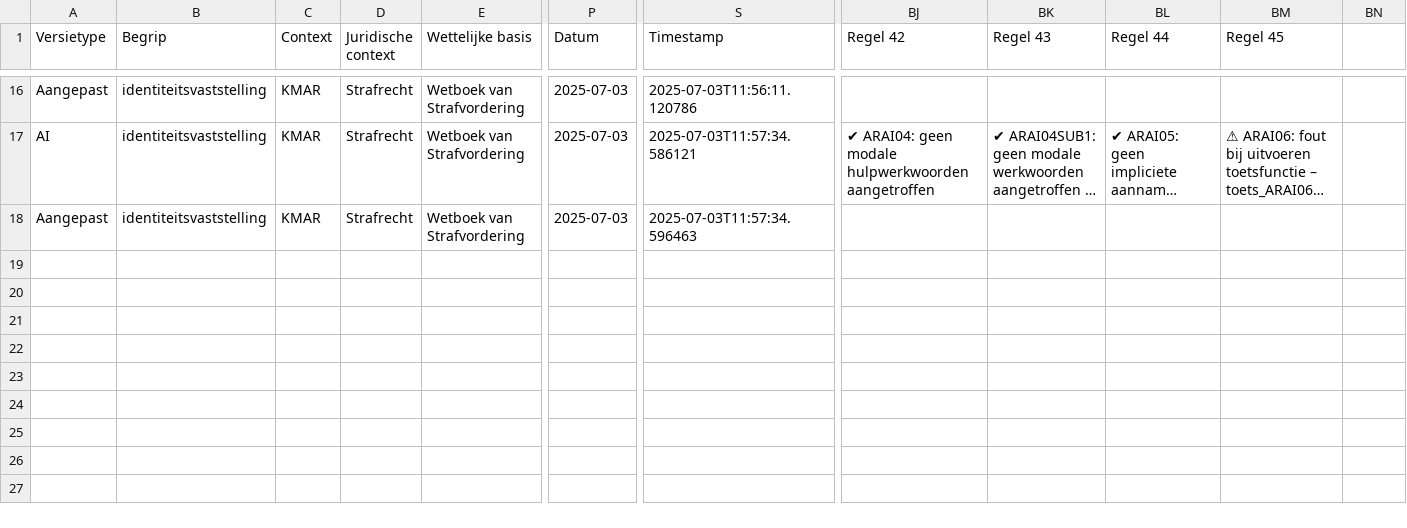
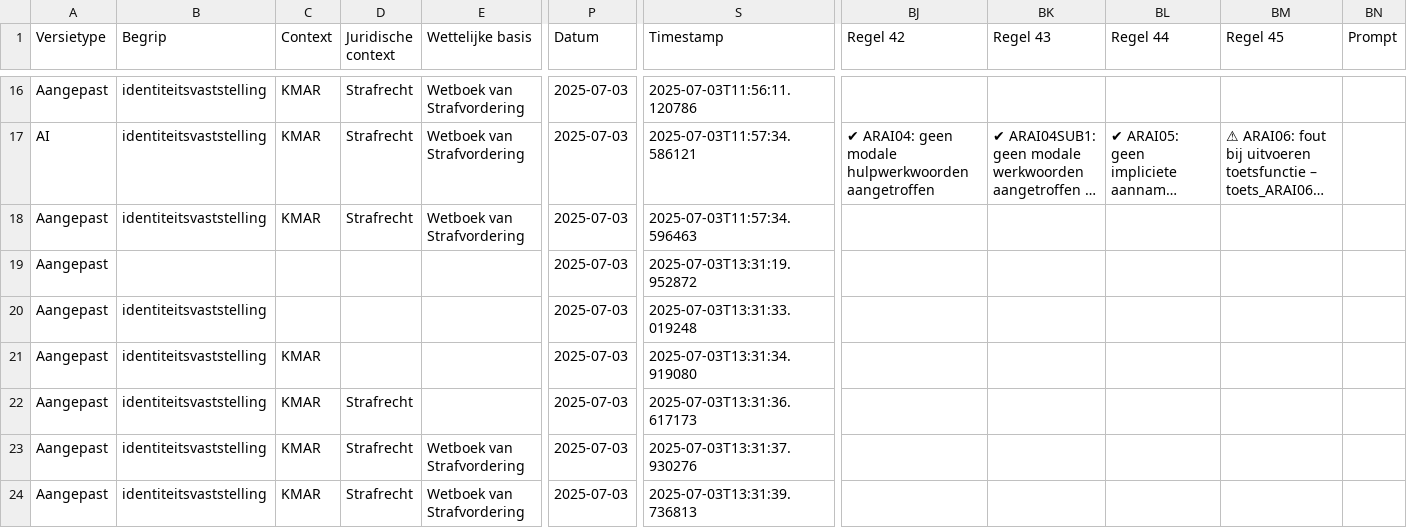
Before and after one commit to Chris-Lehnen-ICT-CONSULTING/Definitie-app-zakelijk, a CSV file: log/definities_log.csv, drawn as a sheet; only a part is shown, gaps mark what is left out; long unchanged cells end in …; rows hold the shown columns only; the diff names each change by its address in the sheet, - before the commit and + after, or states it on an @@ line.

```diff
--- a/log/definities_log.csv
+++ b/log/definities_log.csv
-BN1: (empty)
+BN1: Prompt
+row 19: Aangepast |  |  |  |  | 2025-07-03 | 2025-07-03T13:31:19.952872
+row 20: Aangepast | identiteitsvaststelling |  |  |  | 2025-07-03 | 2025-07-03T13:31:33.019248
+row 21: Aangepast | identiteitsvaststelling | KMAR |  |  | 2025-07-03 | 2025-07-03T13:31:34.919080
+row 22: Aangepast | identiteitsvaststelling | KMAR | Strafrecht |  | 2025-07-03 | 2025-07-03T13:31:36.617173
+row 23: Aangepast | identiteitsvaststelling | KMAR | Strafrecht | Wetboek van Strafvordering | 2025-07-03 | 2025-07-03T13:31:37.930276
+row 24: Aangepast | identiteitsvaststelling | KMAR | Strafrecht | Wetboek van Strafvordering | 2025-07-03 | 2025-07-03T13:31:39.736813
```
Also changed, not shown: 3 other files.
